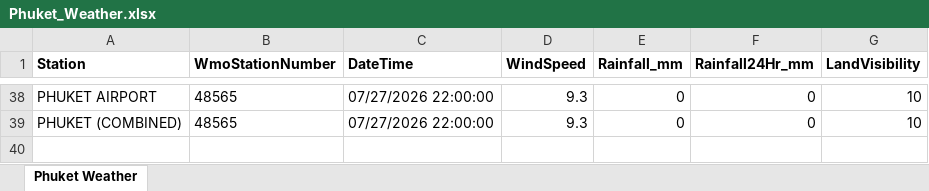
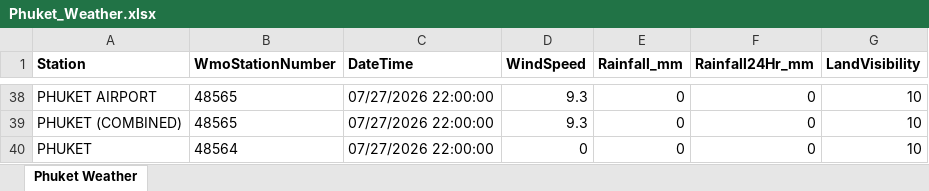
Before and after one commit to ankitrana90/my-phuket-weather-repo, an Excel workbook: Phuket_Weather.xlsx, sheet Phuket Weather, drawn as a sheet; only a part is shown, gaps mark what is left out; values as stored, in another font and other column widths than the file's, no borders; the diff names each change by its address in the sheet, - before the commit and + after, or states it on an @@ line.

```diff
--- a/Phuket_Weather.xlsx (sheet Phuket Weather)
+++ b/Phuket_Weather.xlsx (sheet Phuket Weather)
+row 40: PHUKET | 48564 | 07/27/2026 22:00:00 | 0 | 0 | 0 | 10
```
Also changed, not shown: 1 other file.
